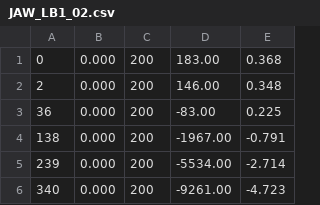
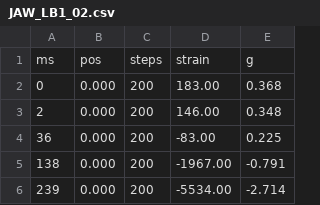
Before and after one commit to ckenaley/jaw_joint, a CSV file: JAW_LB1_02.csv, drawn as a sheet; only a part is shown; the shorter side is filled out with more unchanged rows.

```diff
--- a/JAW_LB1_02.csv
+++ b/JAW_LB1_02.csv
@@ -1 +1,2 @@
+ms,pos,steps,strain,g
 0,0.000,200,183.00,0.368
```
Also changed, not shown: JAW_LB1_03.csv, JAW_LB1_05.csv, 8 other files.
